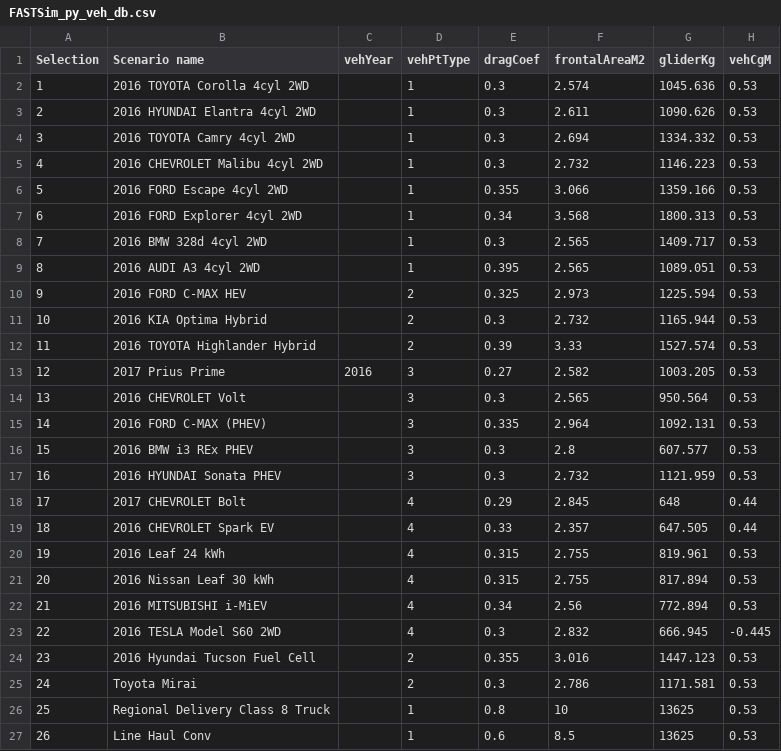
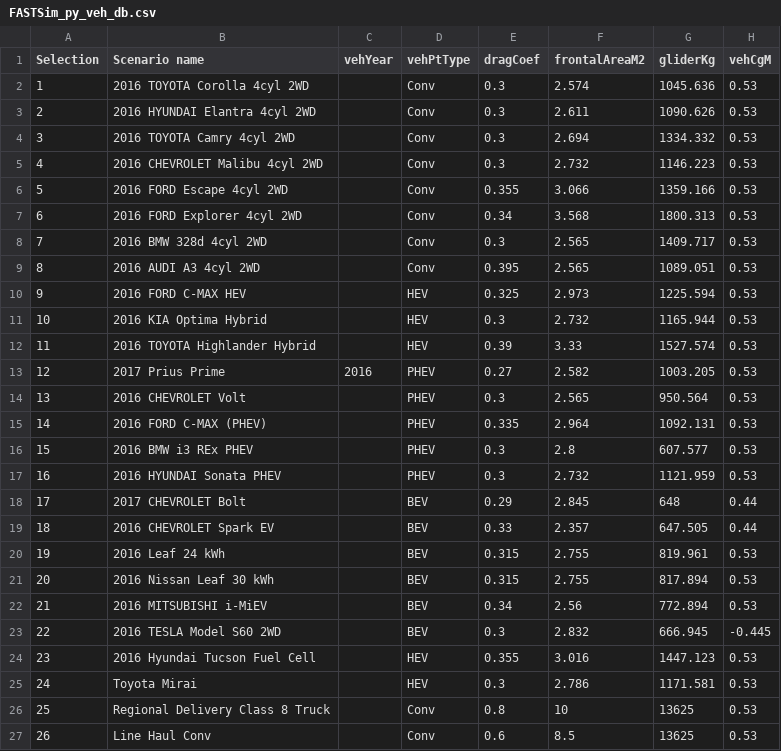
Before and after one commit to NREL/fastsim, a CSV file: fastsim/resources/FASTSim_py_veh_db.csv, drawn as a sheet; only a part is shown; the diff names each change by its address in the sheet, - before the commit and + after, or states it on an @@ line.

Commit message:
vehPtType is now str

```diff
--- a/fastsim/resources/FASTSim_py_veh_db.csv
+++ b/fastsim/resources/FASTSim_py_veh_db.csv
-D2:D9 (vehPtType): 1
+D2:D9 (vehPtType): Conv
-D10:D12 (vehPtType): 2
+D10:D12 (vehPtType): HEV
-D13:D17 (vehPtType): 3
+D13:D17 (vehPtType): PHEV
-D18:D23 (vehPtType): 4
+D18:D23 (vehPtType): BEV
-D24:D25 (vehPtType): 2
+D24:D25 (vehPtType): HEV
-D26:D27 (vehPtType): 1
+D26:D27 (vehPtType): Conv
```
Also changed, not shown: fastsim/resources/vehdb/2010_Mazda_3_i-Stop.csv, fastsim/resources/vehdb/2012_Ford_Focus.csv, 15 other files.
